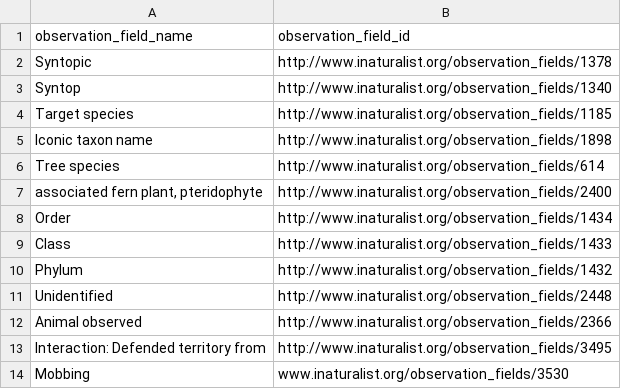
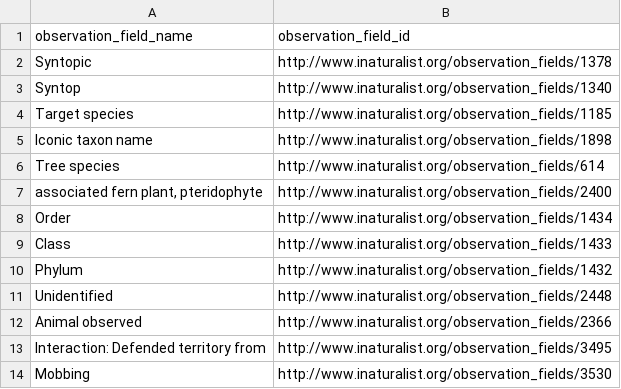
Before and after one commit to globalbioticinteractions/inaturalist, a CSV file: interaction_types_ignored.csv, drawn as a sheet.

Commit message:
fix typo

```diff
--- a/interaction_types_ignored.csv
+++ b/interaction_types_ignored.csv
@@ -13,2 +13,2 @@ Animal observed,http://www.inaturalist.org/observation_fields/2366
 Interaction: Defended territory from,http://www.inaturalist.org/observation_fields/3495
-Mobbing,www.inaturalist.org/observation_fields/3530
+Mobbing,http://www.inaturalist.org/observation_fields/3530
```
